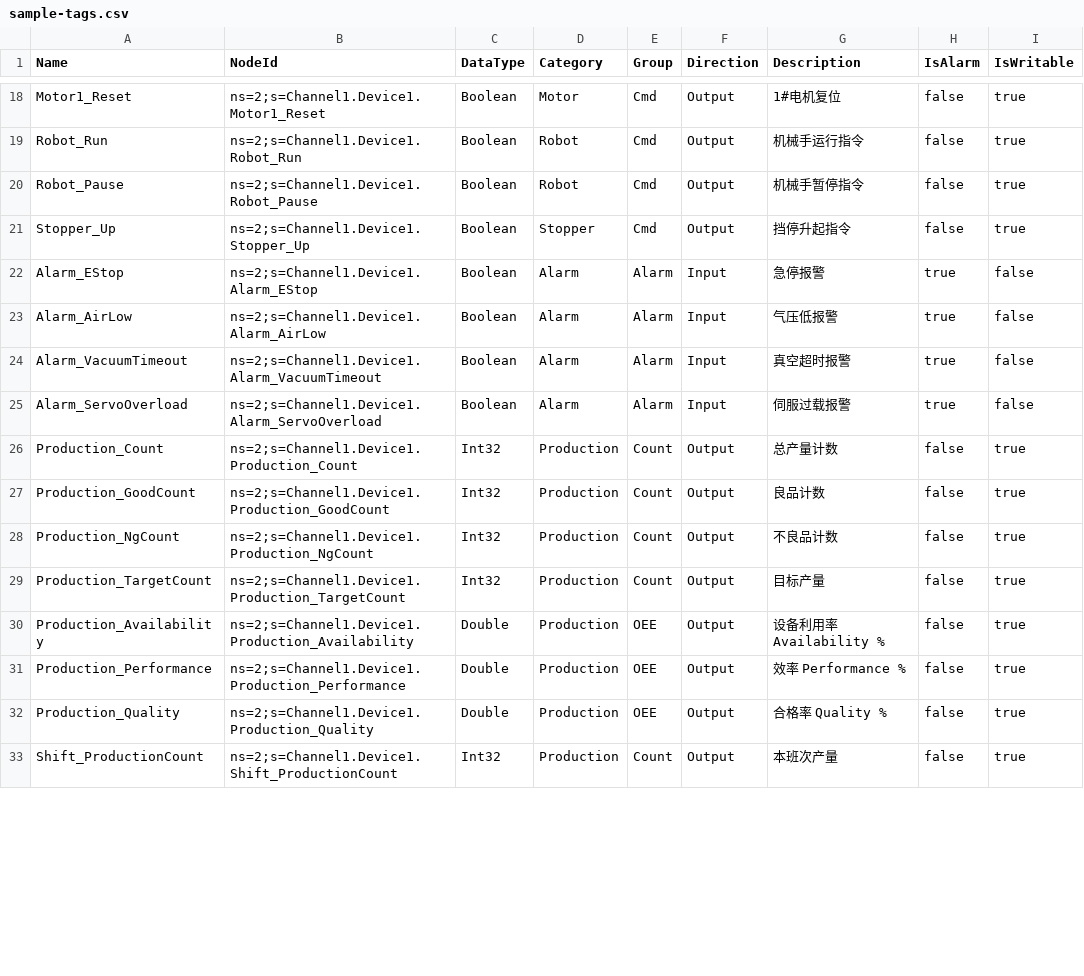
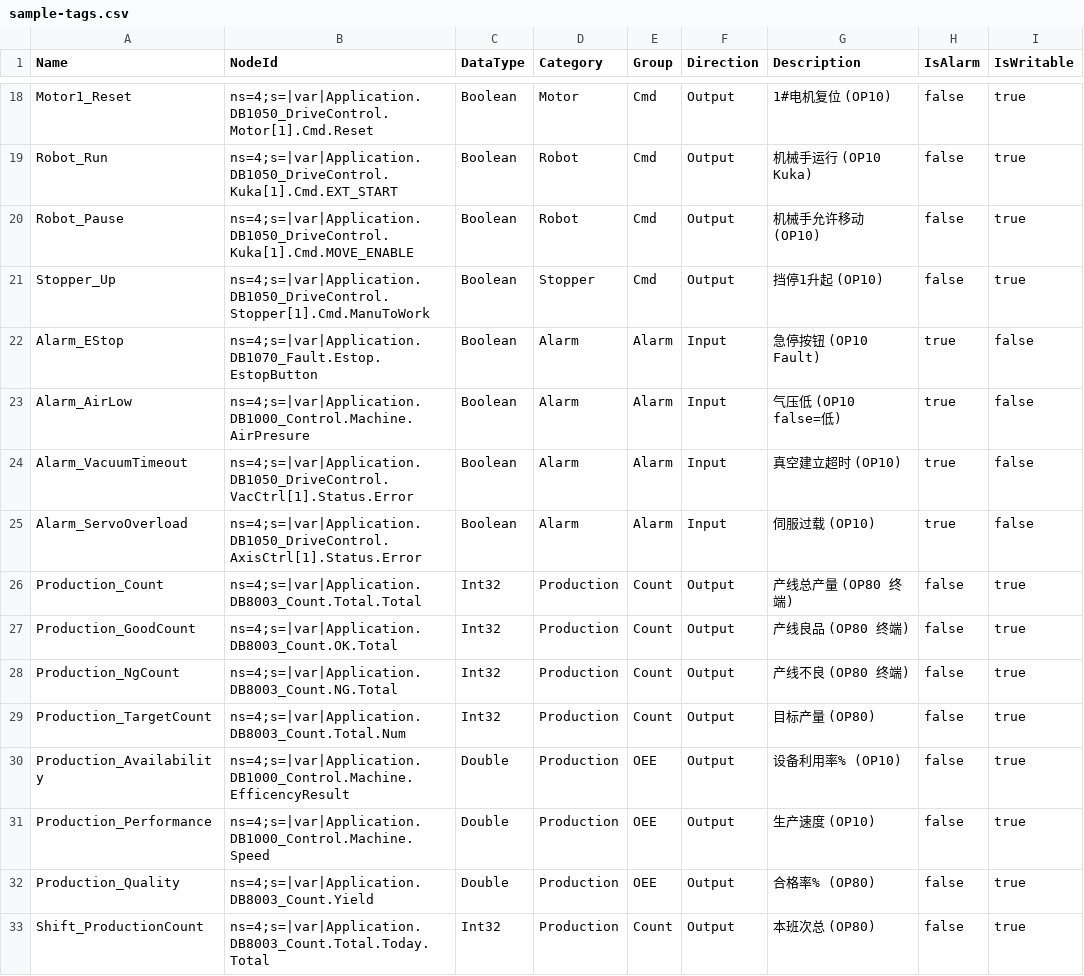
Before and after one commit to xu99564907-bot/ApexHMI, a CSV file: sample-tags.csv, drawn as a sheet; only a part is shown, gaps mark what is left out; the diff covers the shown part only; the diff names each change by its address in the sheet, - before the commit and + after, or states it on an @@ line.

```diff
--- a/sample-tags.csv
+++ b/sample-tags.csv
-B18 (NodeId): ns=2;s=Channel1.Device1.Motor1_Reset
+B18 (NodeId): ns=4;s=|var|Application.DB1050_DriveControl.Motor[1].Cmd.Reset
-G18 (Description): 1#电机复位
+G18 (Description): 1#电机复位 (OP10)
-B19 (NodeId): ns=2;s=Channel1.Device1.Robot_Run
+B19 (NodeId): ns=4;s=|var|Application.DB1050_DriveControl.Kuka[1].Cmd.EXT_START
-G19 (Description): 机械手运行指令
+G19 (Description): 机械手运行 (OP10 Kuka)
-B20 (NodeId): ns=2;s=Channel1.Device1.Robot_Pause
+B20 (NodeId): ns=4;s=|var|Application.DB1050_DriveControl.Kuka[1].Cmd.MOVE_ENABLE
-G20 (Description): 机械手暂停指令
+G20 (Description): 机械手允许移动 (OP10)
-B21 (NodeId): ns=2;s=Channel1.Device1.Stopper_Up
+B21 (NodeId): ns=4;s=|var|Application.DB1050_DriveControl.Stopper[1].Cmd.ManuToWork
-G21 (Description): 挡停升起指令
+G21 (Description): 挡停1升起 (OP10)
-B22 (NodeId): ns=2;s=Channel1.Device1.Alarm_EStop
+B22 (NodeId): ns=4;s=|var|Application.DB1070_Fault.Estop.EstopButton
-G22 (Description): 急停报警
+G22 (Description): 急停按钮 (OP10 Fault)
-B23 (NodeId): ns=2;s=Channel1.Device1.Alarm_AirLow
+B23 (NodeId): ns=4;s=|var|Application.DB1000_Control.Machine.AirPresure
-G23 (Description): 气压低报警
+G23 (Description): 气压低 (OP10 false=低)
-B24 (NodeId): ns=2;s=Channel1.Device1.Alarm_VacuumTimeout
+B24 (NodeId): ns=4;s=|var|Application.DB1050_DriveControl.VacCtrl[1].Status.Error
-G24 (Description): 真空超时报警
+G24 (Description): 真空建立超时 (OP10)
-B25 (NodeId): ns=2;s=Channel1.Device1.Alarm_ServoOverload
+B25 (NodeId): ns=4;s=|var|Application.DB1050_DriveControl.AxisCtrl[1].Status.Error
-G25 (Description): 伺服过载报警
+G25 (Description): 伺服过载 (OP10)
-B26 (NodeId): ns=2;s=Channel1.Device1.Production_Count
+B26 (NodeId): ns=4;s=|var|Application.DB8003_Count.Total.Total
-G26 (Description): 总产量计数
+G26 (Description): 产线总产量 (OP80 终端)
-B27 (NodeId): ns=2;s=Channel1.Device1.Production_GoodCount
+B27 (NodeId): ns=4;s=|var|Application.DB8003_Count.OK.Total
-G27 (Description): 良品计数
+G27 (Description): 产线良品 (OP80 终端)
-B28 (NodeId): ns=2;s=Channel1.Device1.Production_NgCount
+B28 (NodeId): ns=4;s=|var|Application.DB8003_Count.NG.Total
-G28 (Description): 不良品计数
+G28 (Description): 产线不良 (OP80 终端)
-B29 (NodeId): ns=2;s=Channel1.Device1.Production_TargetCount
+B29 (NodeId): ns=4;s=|var|Application.DB8003_Count.Total.Num
-G29 (Description): 目标产量
+G29 (Description): 目标产量 (OP80)
-B30 (NodeId): ns=2;s=Channel1.Device1.Production_Availability
+B30 (NodeId): ns=4;s=|var|Application.DB1000_Control.Machine.EfficencyResult
-G30 (Description): 设备利用率 Availability %
+G30 (Description): 设备利用率% (OP10)
-B31 (NodeId): ns=2;s=Channel1.Device1.Production_Performance
+B31 (NodeId): ns=4;s=|var|Application.DB1000_Control.Machine.Speed
-G31 (Description): 效率 Performance %
+G31 (Description): 生产速度 (OP10)
-B32 (NodeId): ns=2;s=Channel1.Device1.Production_Quality
+B32 (NodeId): ns=4;s=|var|Application.DB8003_Count.Yield
-G32 (Description): 合格率 Quality %
+G32 (Description): 合格率% (OP80)
-B33 (NodeId): ns=2;s=Channel1.Device1.Shift_ProductionCount
+B33 (NodeId): ns=4;s=|var|Application.DB8003_Count.Total.Today.Total
-G33 (Description): 本班次产量
+G33 (Description): 本班次总 (OP80)
```
Also changed, not shown: 56 edited cells elsewhere in this file, 1 other file.
